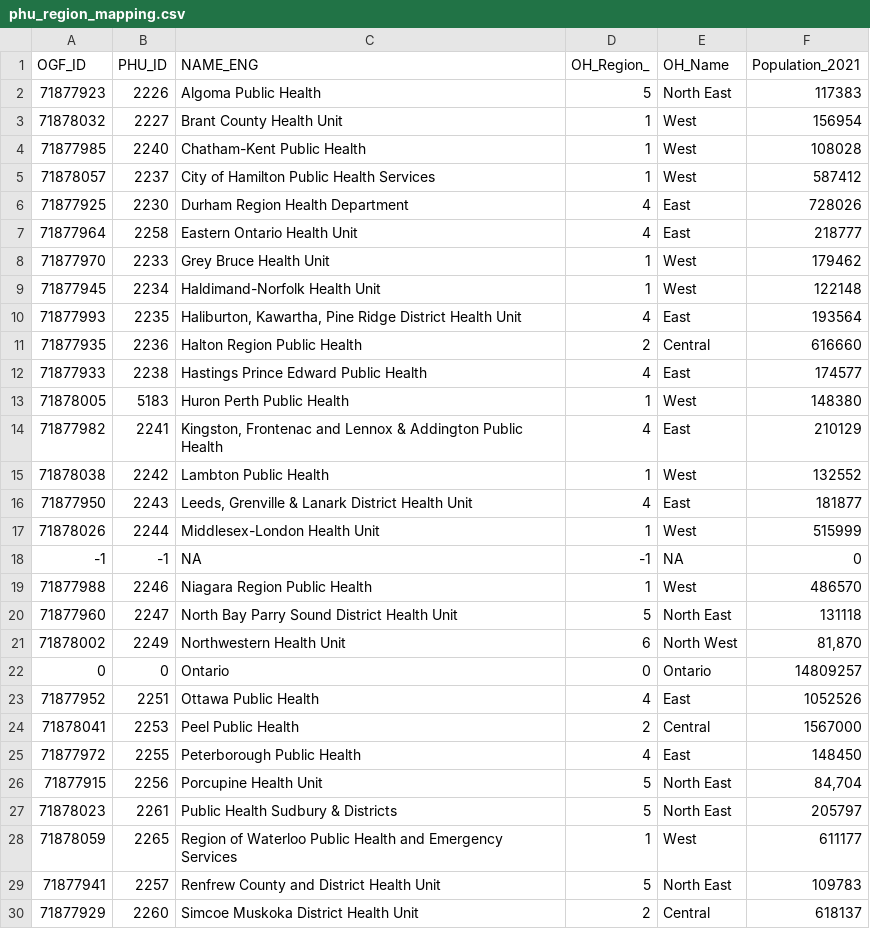
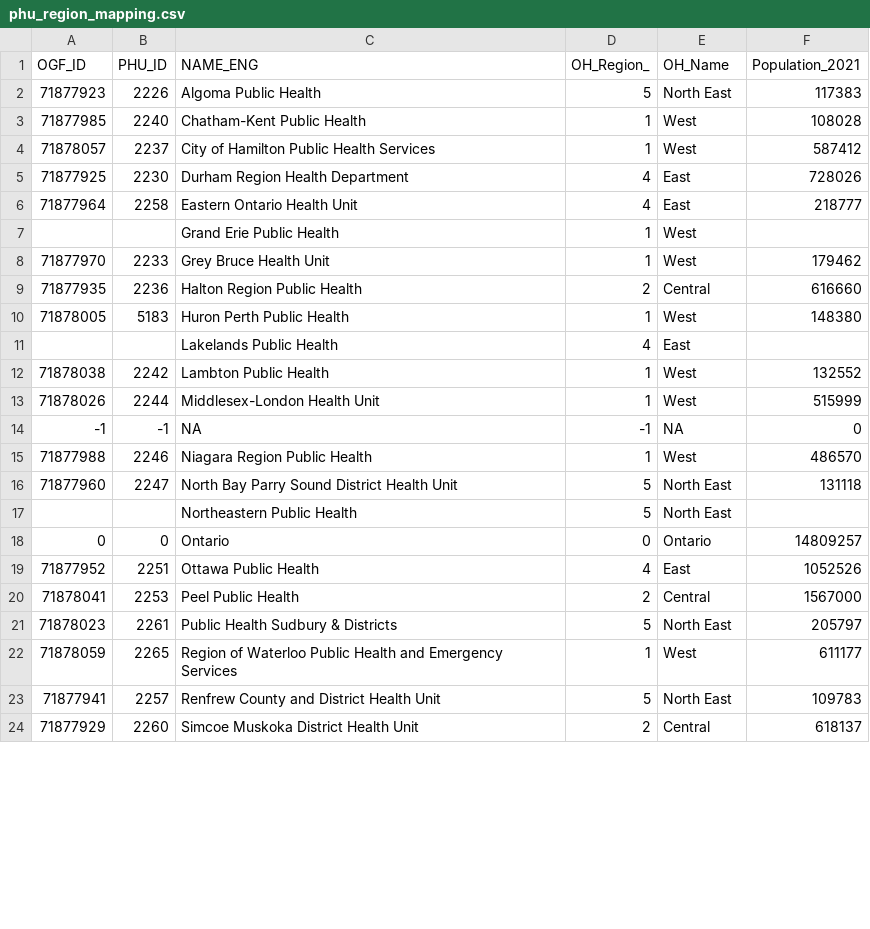
Before and after one commit to william-redman/hospitalization-forecast, a CSV file: auxiliary-data/phu_region_mapping.csv, drawn as a sheet; only a part is shown; the diff covers the shown part only.

Commit message:
updated public health units merger data

```diff
--- a/auxiliary-data/phu_region_mapping.csv
+++ b/auxiliary-data/phu_region_mapping.csv
@@ -2,3 +2,2 @@ OGF_ID,PHU_ID,NAME_ENG,OH_Region_,OH_Name,Population_2021
 71877923,2226,Algoma Public Health,5,North East,117383
-71878032,2227,Brant County Health Unit,1,West,156954
 71877985,2240,Chatham-Kent Public Health,1,West,108028
@@ -7,11 +6,8 @@ OGF_ID,PHU_ID,NAME_ENG,OH_Region_,OH_Name,Population_2021
 71877964,2258,Eastern Ontario Health Unit,4,East,218777
+,,Grand Erie Public Health,1,West,
 71877970,2233,Grey Bruce Health Unit,1,West,179462
-71877945,2234,Haldimand-Norfolk Health Unit,1,West,122148
-71877993,2235,"Haliburton, Kawartha, Pine Ridge District Health Unit",4,East,193564
 71877935,2236,Halton Region Public Health,2,Central,616660
-71877933,2238,Hastings Prince Edward Public Health,4,East,174577
 71878005,5183,Huron Perth Public Health,1,West,148380
-71877982,2241,"Kingston, Frontenac and Lennox & Addington Public Health",4,East,210129
+,,Lakelands Public Health,4,East,
 71878038,2242,Lambton Public Health,1,West,132552
-71877950,2243,"Leeds, Grenville & Lanark District Health Unit",4,East,181877
 71878026,2244,Middlesex-London Health Unit,1,West,515999
@@ -20,3 +16,3 @@ OGF_ID,PHU_ID,NAME_ENG,OH_Region_,OH_Name,Population_2021
 71877960,2247,North Bay Parry Sound District Health Unit,5,North East,131118
-71878002,2249,Northwestern Health Unit,6,North West,"81,870"
+,,Northeastern Public Health,5,North East,
 0,0,Ontario,0,Ontario,14809257
@@ -24,4 +20,2 @@ OGF_ID,PHU_ID,NAME_ENG,OH_Region_,OH_Name,Population_2021
 71878041,2253,Peel Public Health,2,Central,1567000
-71877972,2255,Peterborough Public Health,4,East,148450
-71877915,2256,Porcupine Health Unit,5,North East,"84,704"
 71878023,2261,Public Health Sudbury & Districts,5,North East,205797
```
Also changed, not shown: 1 added row and 1 removed row elsewhere in this file.
